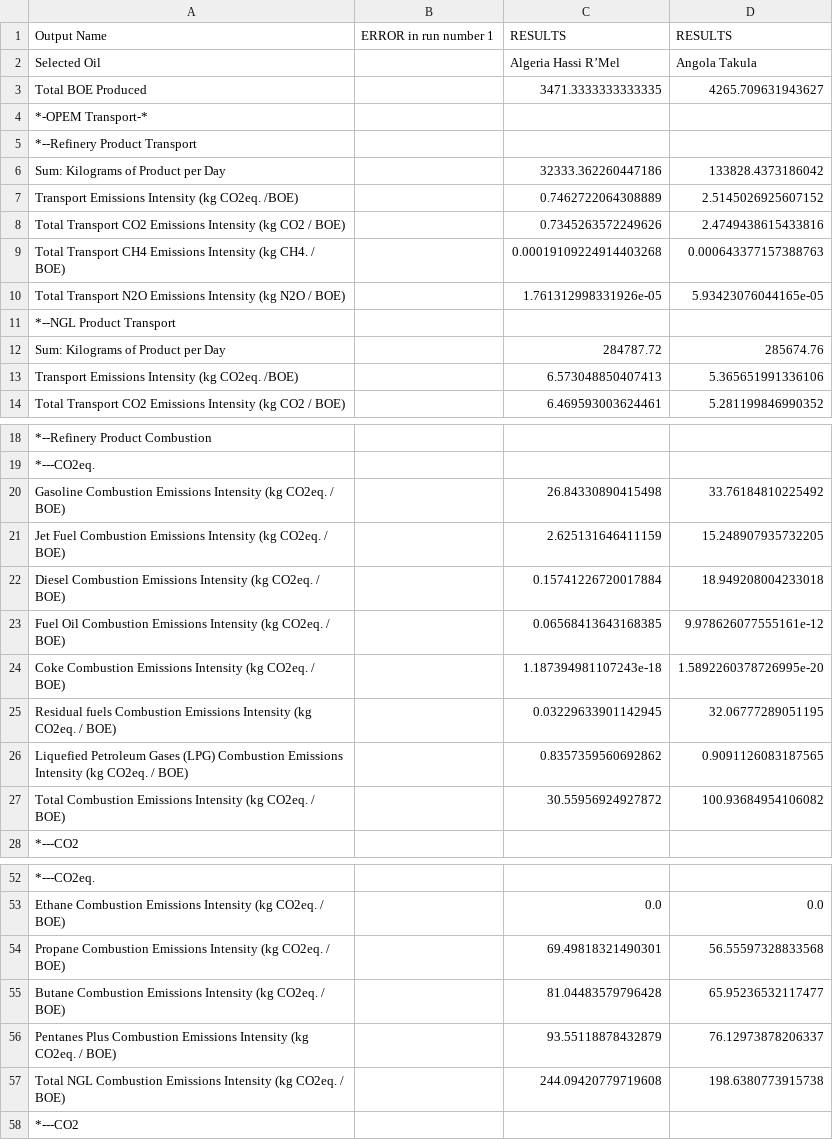
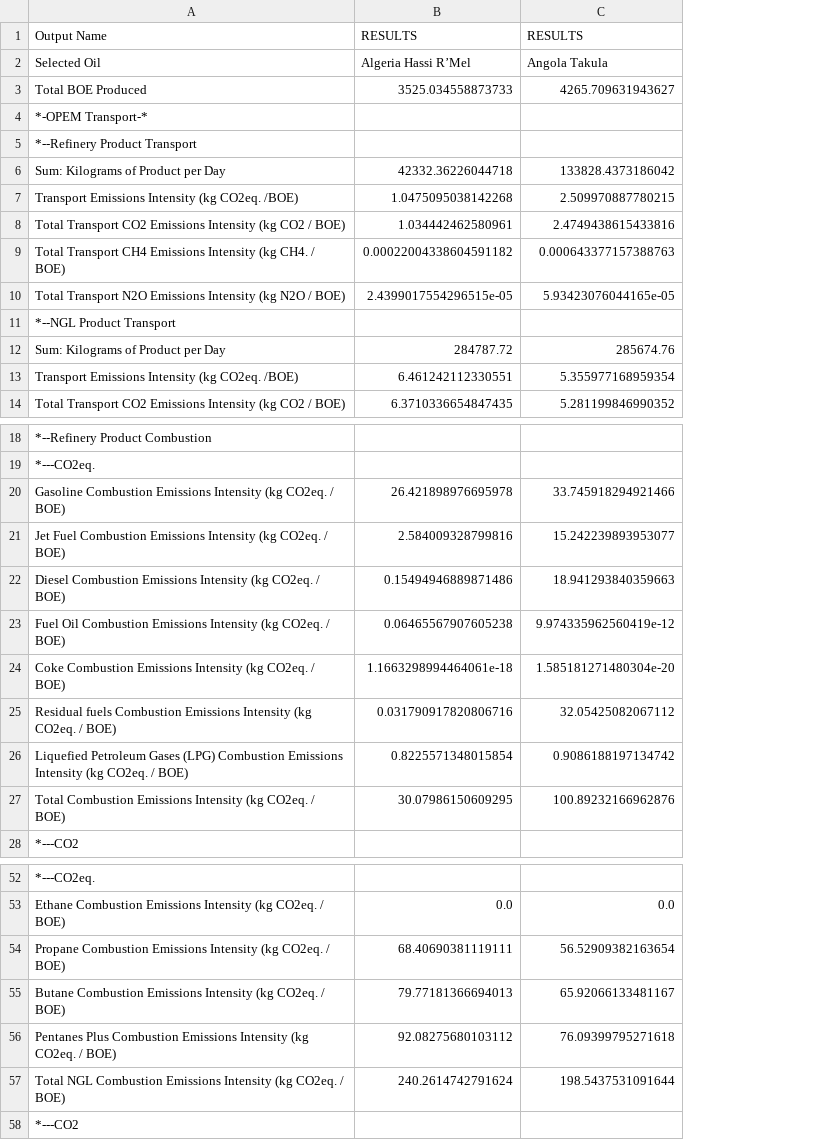
Before and after one commit to RMI/OPEM, a CSV file: opem_output.csv, drawn as a sheet; only a part is shown, gaps mark what is left out; removed rows and columns are numbered as before the commit, all else as after; the diff covers the shown part only; the diff names each change by its address in the sheet, - before the commit and + after, or states it on an @@ line.

Commit message:
ignore first column of cvs input (defaults)

```diff
--- a/opem_output.csv
+++ b/opem_output.csv
-column B, row 1: ERROR in run number 1
-column C, rows 1-14: RESULTS | Algeria Hassi R’Mel | 3471.3333333333335 |  |  | 32333.362260447186 | 0.7462722064308889 | 0.7345263572249626 | 0.00019109224914403268 | 1.761312998331926e-05 |  | 284787.72 | 6.573048850407413 | 6.469593003624461; rows 20-27: 26.84330890415498 | 2.625131646411159 | 0.15741226720017884 | 0.06568413643168385 | 1.187394981107243e-18 | 0.03229633901142945 | 0.8357359560692862 | 30.55956924927872; rows 53-57: 0.0 | 69.49818321490301 | 81.04483579796428 | 93.55118878432879 | 244.09420779719608
+column B, rows 1-14: RESULTS | Algeria Hassi R’Mel | 3525.034558873733 |  |  | 42332.36226044718 | 1.0475095038142268 | 1.034442462580961 | 0.00022004338604591182 | 2.4399017554296515e-05 |  | 284787.72 | 6.461242112330551 | 6.3710336654847435; rows 20-27: 26.421898976695978 | 2.584009328799816 | 0.15494946889871486 | 0.06465567907605238 | 1.1663298994464061e-18 | 0.031790917820806716 | 0.8225571348015854 | 30.07986150609295; rows 53-57: 0.0 | 68.40690381119111 | 79.77181366694013 | 92.08275680103112 | 240.2614742791624
-C7: 2.5145026925607152
+C7: 2.509970887780215
-C13: 5.365651991336106
+C13: 5.355977168959354
-C20: 33.76184810225492
+C20: 33.745918294921466
-C21: 15.248907935732205
+C21: 15.242239893953077
-C22: 18.949208004233018
+C22: 18.941293840359663
-C23: 9.978626077555161e-12
+C23: 9.974335962560419e-12
-C24: 1.5892260378726995e-20
+C24: 1.585181271480304e-20
-C25: 32.06777289051195
+C25: 32.05425082067112
-C26: 0.9091126083187565
+C26: 0.9086188197134742
-C27: 100.93684954106082
+C27: 100.89232166962876
-C54: 56.55597328833568
+C54: 56.52909382163654
-C55: 65.95236532117477
+C55: 65.92066133481167
-C56: 76.12973878206337
+C56: 76.09399795271618
-C57: 198.6380773915738
+C57: 198.5437531091644
```
Also changed, not shown: 4 edited cells elsewhere in this file, opem_input.csv, 3 other files.
